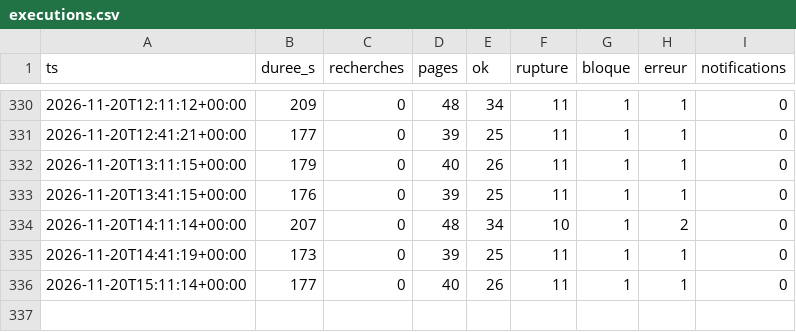
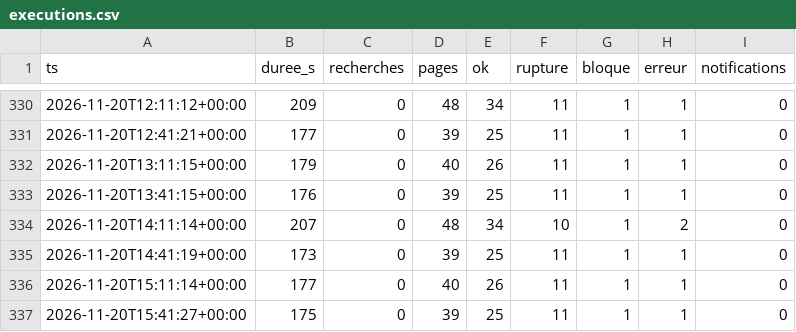
Before and after one commit to vegafuze/pc-price-hunter, a CSV file: data/executions.csv, drawn as a sheet; only a part is shown, gaps mark what is left out.

```diff
--- a/data/executions.csv
+++ b/data/executions.csv
@@ -336 +336,2 @@ ts,duree_s,recherches,pages,ok,rupture,bloque,erreur,notifications
 2026-11-20T15:11:14+00:00,177,0,40,26,11,1,1,0
+2026-11-20T15:41:27+00:00,175,0,39,25,11,1,1,0
```
Also changed, not shown: 4 other files.
